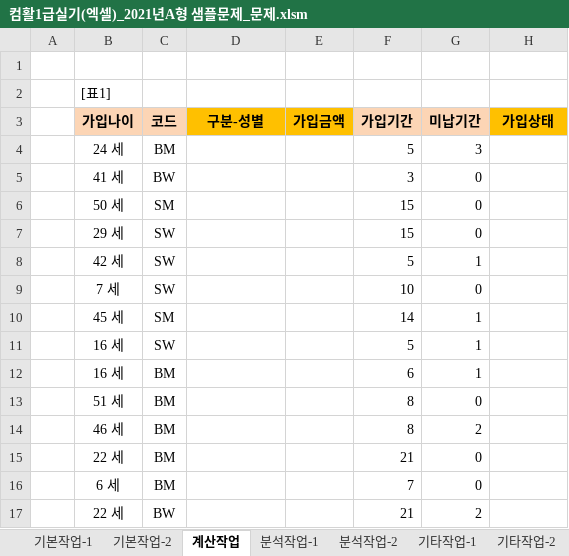
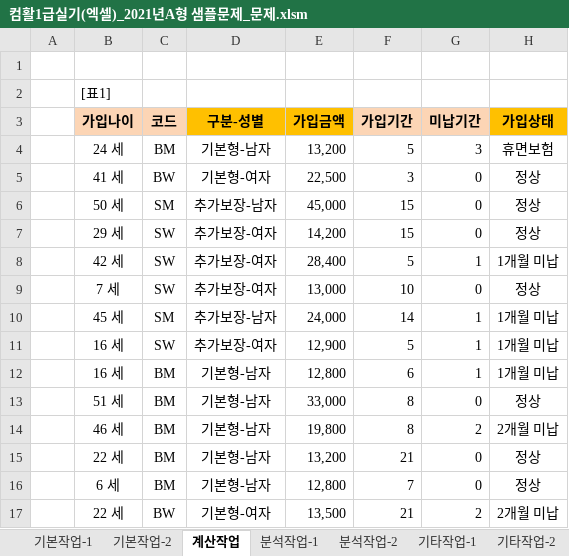
Before and after one commit to jieun000/Craftsman_Information_Processing, an Excel workbook: Spreadsheet&Access3.0/21_샘플문제/A형/컴활1급실기(엑셀)_2021년A형 샘플문제_문제.xlsm, sheet 계산작업, drawn as a sheet; only a part is shown; values as stored, in another font and other column widths than the file's, no borders; the diff covers the shown part only; the diff names each change by its address in the sheet, - before the commit and + after, or states it on an @@ line.

```diff
--- a/Spreadsheet&Access3.0/21_샘플문제/A형/컴활1급실기(엑셀)_2021년A형 샘플문제_문제.xlsm (sheet 계산작업)
+++ b/Spreadsheet&Access3.0/21_샘플문제/A형/컴활1급실기(엑셀)_2021년A형 샘플문제_문제.xlsm (sheet 계산작업)
-D4: (empty)
+D4: 기본형-남자
-E4: (empty)
+E4: 13,200
-H4: (empty)
+H4: 휴면보험
-D5: (empty)
+D5: 기본형-여자
-E5: (empty)
+E5: 22,500
-H5:H7: (empty)
+H5:H7: 정상
-D6: (empty)
+D6: 추가보장-남자
-E6: (empty)
+E6: 45,000
-D7:D9: (empty)
+D7:D9: 추가보장-여자
-E7: (empty)
+E7: 14,200
-E8: (empty)
+E8: 28,400
-H8: (empty)
+H8: 1개월 미납
-E9: (empty)
+E9: 13,000
-H9: (empty)
+H9: 정상
-D10: (empty)
+D10: 추가보장-남자
-E10: (empty)
+E10: 24,000
-H10:H12: (empty)
+H10:H12: 1개월 미납
-D11: (empty)
+D11: 추가보장-여자
-E11: (empty)
+E11: 12,900
-D12:D16: (empty)
+D12:D16: 기본형-남자
-E12: (empty)
+E12: 12,800
-E13: (empty)
+E13: 33,000
-H13: (empty)
+H13: 정상
-E14: (empty)
+E14: 19,800
-H14: (empty)
+H14: 2개월 미납
-E15: (empty)
+E15: 13,200
-H15:H16: (empty)
+H15:H16: 정상
-E16: (empty)
+E16: 12,800
-D17: (empty)
+D17: 기본형-여자
-E17: (empty)
+E17: 13,500
-H17: (empty)
+H17: 2개월 미납
```
Also changed, not shown: 3 added rows, 3 removed rows and 64 edited cells elsewhere in this sheet, sheet 기타작업-2, sheet 분석작업-1, sheet 분석작업-2, sheet 기본작업-1, sheet 기타작업-3, formulas that keep their value, charts or pictures.
